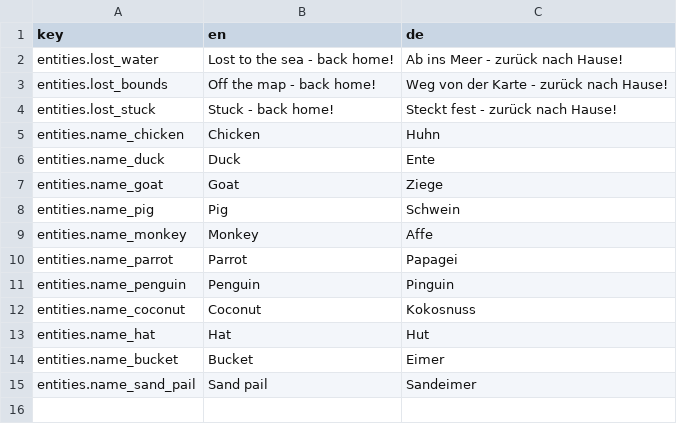
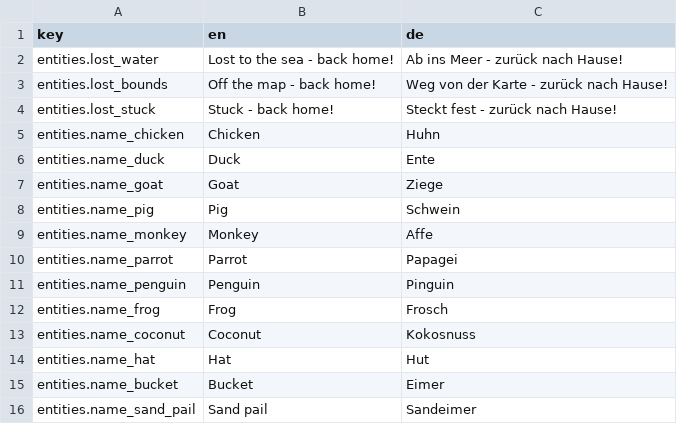
Before and after one commit to castigaro/terralons_funny_isle, a CSV file: i18n/entities.csv, drawn as a sheet; the diff names each change by its address in the sheet, - before the commit and + after, or states it on an @@ line.

```diff
--- a/i18n/entities.csv
+++ b/i18n/entities.csv
+row 12: entities.name_frog | Frog | Frosch
```
Also changed, not shown: i18n/level.csv, 35 other files.
